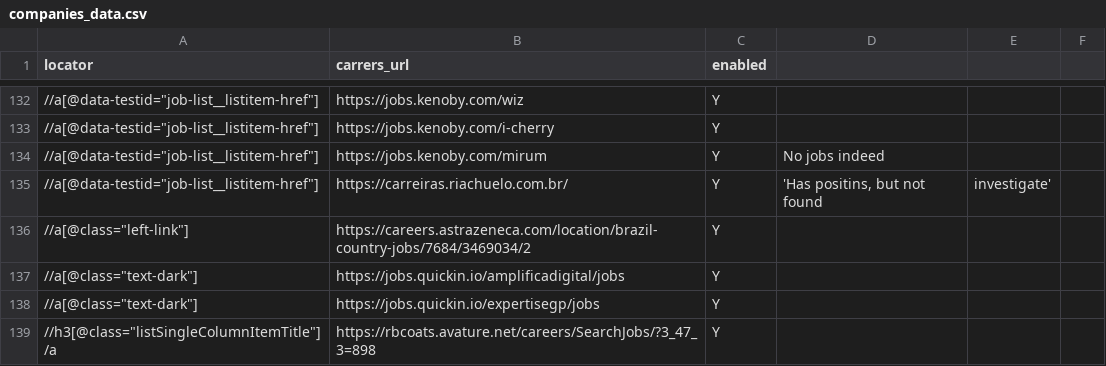
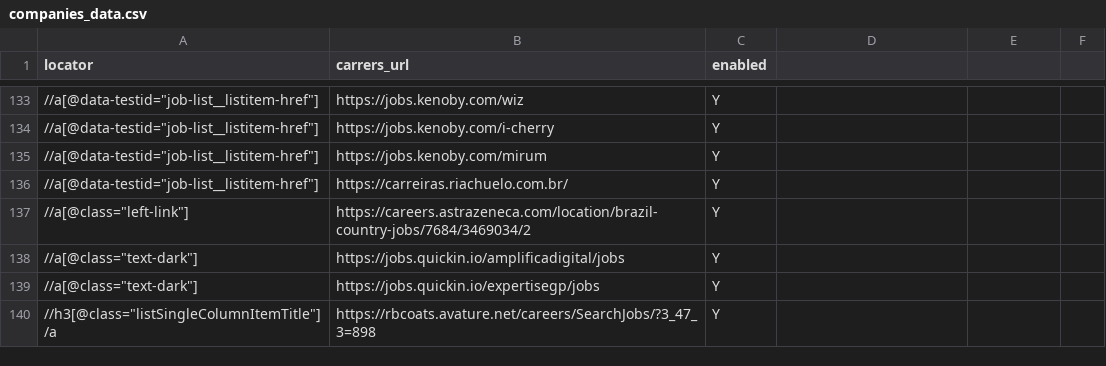
Before and after one commit to douglasdcm/search-jobs, a CSV file: src/crawler/companies_data.csv, drawn as a sheet; only a part is shown, gaps mark what is left out; the diff covers the shown part only.

Commit message:
Fix 'active' in csv

```diff
--- a/src/crawler/companies_data.csv
+++ b/src/crawler/companies_data.csv
@@ -133,4 +134,4 @@ locator;carrers_url;enabled;
 //a[@data-testid="job-list__listitem-href"];https://jobs.kenoby.com/i-cherry;Y;
-//a[@data-testid="job-list__listitem-href"];https://jobs.kenoby.com/mirum;Y;No jobs indeed
-//a[@data-testid="job-list__listitem-href"];https://carreiras.riachuelo.com.br/;Y;'Has positins, but not found; investigate'
+//a[@data-testid="job-list__listitem-href"];https://jobs.kenoby.com/mirum;Y;
+//a[@data-testid="job-list__listitem-href"];https://carreiras.riachuelo.com.br/;Y;
 //a[@class="left-link"];https://careers.astrazeneca.com/location/brazil-country-jobs/7684/3469034/2;Y;
```
Also changed, not shown: 1 added row and 14 edited cells elsewhere in this file.
